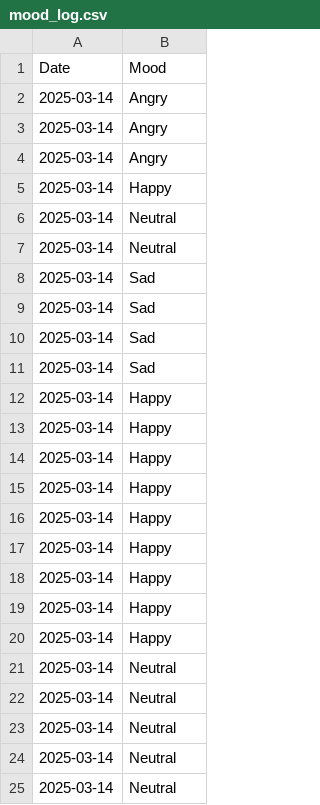
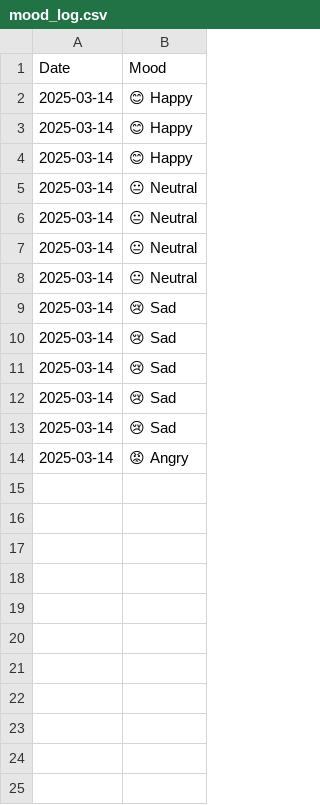
Before and after one commit to Aashra55/GIAIC-Ramadan-Coding-Night-Challenge-Python-2025, a CSV file: mood_tracker/mood_log.csv, drawn as a sheet.

```diff
--- a/mood_tracker/mood_log.csv
+++ b/mood_tracker/mood_log.csv
@@ -1,25 +1,14 @@
 Date,Mood
-2025-03-14,Angry
-2025-03-14,Angry
-2025-03-14,Angry
-2025-03-14,Happy
-2025-03-14,Neutral
-2025-03-14,Neutral
-2025-03-14,Sad
-2025-03-14,Sad
-2025-03-14,Sad
-2025-03-14,Sad
-2025-03-14,Happy
-2025-03-14,Happy
-2025-03-14,Happy
-2025-03-14,Happy
-2025-03-14,Happy
-2025-03-14,Happy
-2025-03-14,Happy
-2025-03-14,Happy
-2025-03-14,Happy
-2025-03-14,Neutral
-2025-03-14,Neutral
-2025-03-14,Neutral
-2025-03-14,Neutral
-2025-03-14,Neutral
+2025-03-14,😊 Happy
+2025-03-14,😊 Happy
+2025-03-14,😊 Happy
+2025-03-14,😐 Neutral
+2025-03-14,😐 Neutral
+2025-03-14,😐 Neutral
+2025-03-14,😐 Neutral
+2025-03-14,😢 Sad
+2025-03-14,😢 Sad
+2025-03-14,😢 Sad
+2025-03-14,😢 Sad
+2025-03-14,😢 Sad
+2025-03-14,😡 Angry
```
Also changed, not shown: 1 other file.
